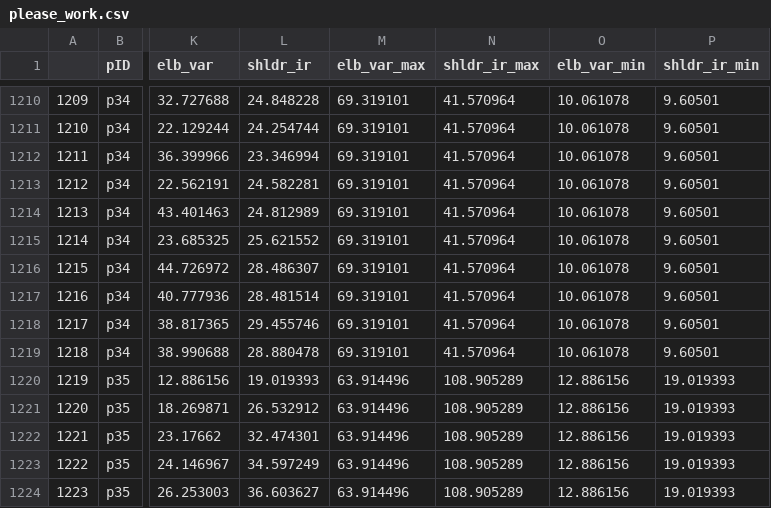
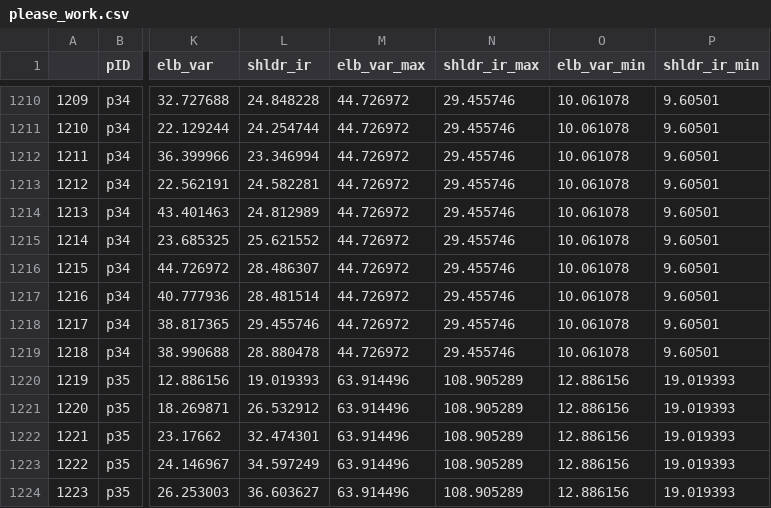
Before and after one commit to kww-22/diss, a CSV file: data/please_work.csv, drawn as a sheet; only a part is shown, gaps mark what is left out; the diff covers the shown part only; the diff names each change by its address in the sheet, - before the commit and + after, or states it on an @@ line.

```diff
--- a/data/please_work.csv
+++ b/data/please_work.csv
-M1210:M1219 (elb_var_max): 69.319101
+M1210:M1219 (elb_var_max): 44.726972
-N1210:N1219 (shldr_ir_max): 41.570964
+N1210:N1219 (shldr_ir_max): 29.455746
```
Also changed, not shown: 56 edited cells elsewhere in this file, 7 other files.
